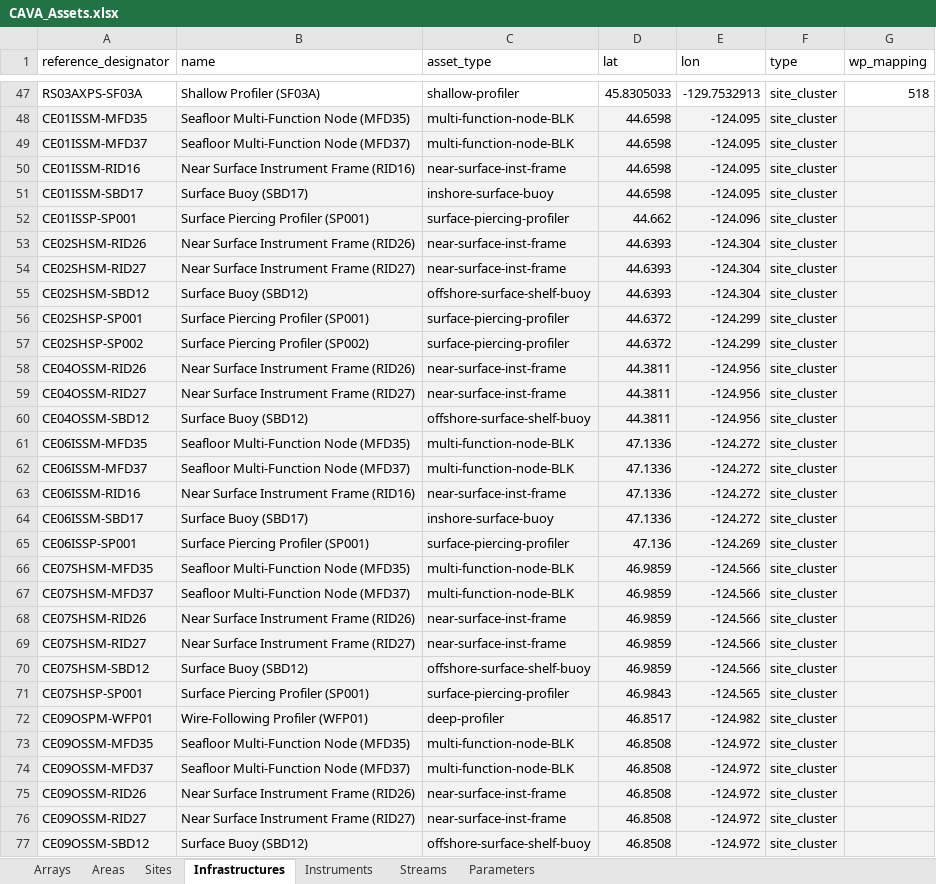
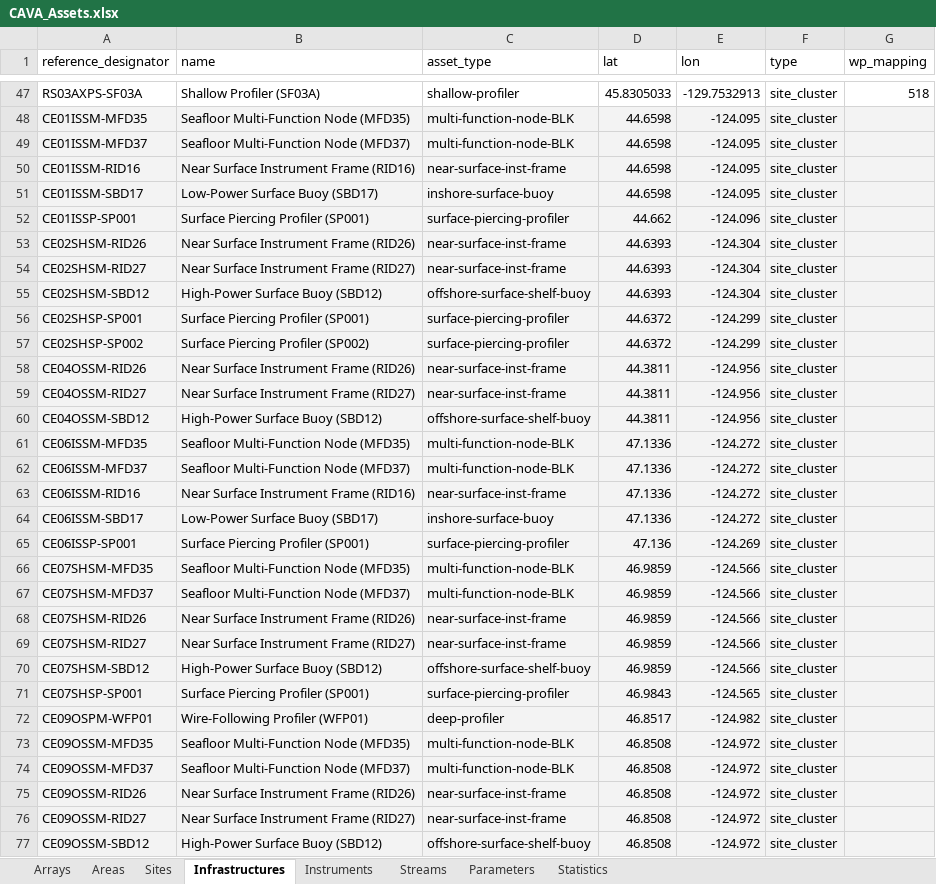
Before and after one commit to cormorack/cava-metadata, an Excel workbook: app/meta/CAVA_Assets.xlsx, sheet Infrastructures, drawn as a sheet; only a part is shown, gaps mark what is left out; values as stored, in another font and other column widths than the file's, no borders; charts and pictures not drawn; the diff names each change by its address in the sheet, - before the commit and + after, or states it on an @@ line.

```diff
--- a/app/meta/CAVA_Assets.xlsx (sheet Infrastructures)
+++ b/app/meta/CAVA_Assets.xlsx (sheet Infrastructures)
+sheet tab: Statistics
-B51 (name): Surface Buoy (SBD17)
+B51 (name): Low-Power Surface Buoy (SBD17)
-B55 (name): Surface Buoy (SBD12)
+B55 (name): High-Power Surface Buoy (SBD12)
-B60 (name): Surface Buoy (SBD12)
+B60 (name): High-Power Surface Buoy (SBD12)
-B64 (name): Surface Buoy (SBD17)
+B64 (name): Low-Power Surface Buoy (SBD17)
-B70 (name): Surface Buoy (SBD12)
+B70 (name): High-Power Surface Buoy (SBD12)
-B77 (name): Surface Buoy (SBD12)
+B77 (name): High-Power Surface Buoy (SBD12)
```
Also changed, not shown: sheet Instruments, sheet Sites, sheet Areas, sheet Arrays, charts or pictures, 3 other files.
